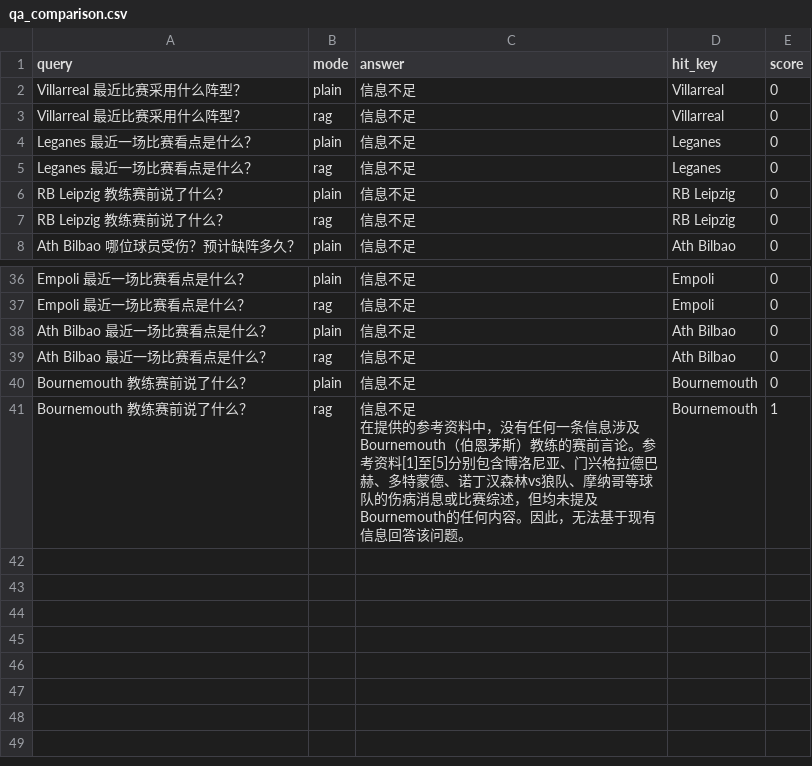
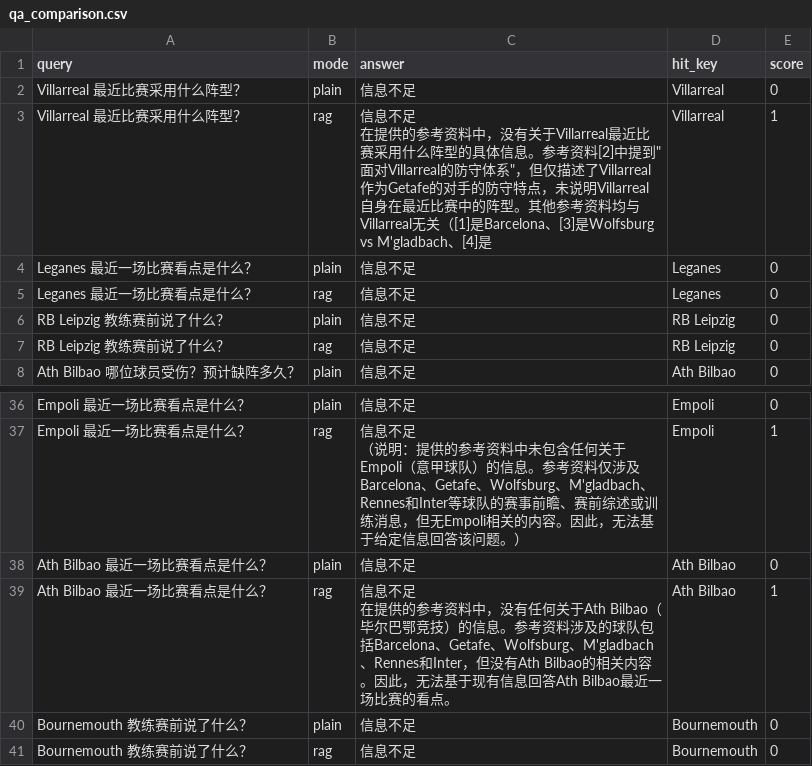
Before and after one commit to VincentWu1997/football-prediction-agent, a CSV file: benchmarks/results/w5/qa_comparison.csv, drawn as a sheet; only a part is shown, gaps mark what is left out; ↵ is a line break in a cell; the diff covers the shown part only; the diff names each change by its address in the sheet, - before the commit and + after, or states it on an @@ line.

```diff
--- a/benchmarks/results/w5/qa_comparison.csv
+++ b/benchmarks/results/w5/qa_comparison.csv
-C3 (answer): 信息不足
+C3 (answer): 信息不足 ↵ 在提供的参考资料中，没有关于Villarreal最近比赛采用什么阵型的具体信息。参考资料[2]中提到"面对Villarreal的防守体系"，但仅描述了Villarreal作为Getafe的对手的防守特点，未说明Villarreal自身在最近比赛中的阵型。其他参考资料均与Villarreal无关（[1]是Barcelona、[3]是Wolfsburg vs M'gladbach、[4]是
-E3 (score): 0
+E3 (score): 1
-C37 (answer): 信息不足
+C37 (answer): 信息不足 ↵ （说明：提供的参考资料中未包含任何关于Empoli（意甲球队）的信息。参考资料仅涉及Barcelona、Getafe、Wolfsburg、M'gladbach、Rennes和Inter等球队的赛事前瞻、赛前综述或训练消息，但无Empoli相关的内容。因此，无法基于给定信息回答该问题。）
-E37 (score): 0
+E37 (score): 1
-C39 (answer): 信息不足
+C39 (answer): 信息不足 ↵ 在提供的参考资料中，没有任何关于Ath Bilbao（毕尔巴鄂竞技）的信息。参考资料涉及的球队包括Barcelona、Getafe、Wolfsburg、M'gladbach、Rennes和Inter，但没有Ath Bilbao的相关内容。因此，无法基于现有信息回答Ath Bilbao最近一场比赛的看点。
-E39 (score): 0
+E39 (score): 1
-C41 (answer): 信息不足 ↵ 在提供的参考资料中，没有任何一条信息涉及Bournemouth（伯恩茅斯）教练的赛前言论。参考资料[1]至[5]分别包含博洛尼亚、门兴格拉德巴赫、多特蒙德、诺丁汉森林vs狼队、摩纳哥等球队的伤病消息或比赛综述，但均未提及Bournemouth的任何内容。因此，无法基于现有信息回答该问题。
+C41 (answer): 信息不足
-E41 (score): 1
+E41 (score): 0
```
Also changed, not shown: 21 edited cells elsewhere in this file, 3 other files.
